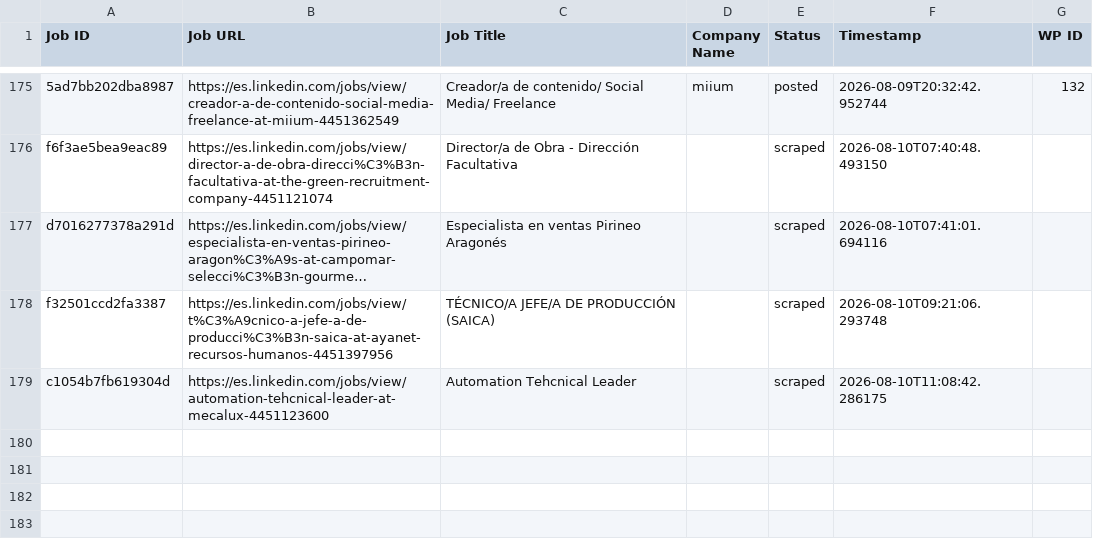
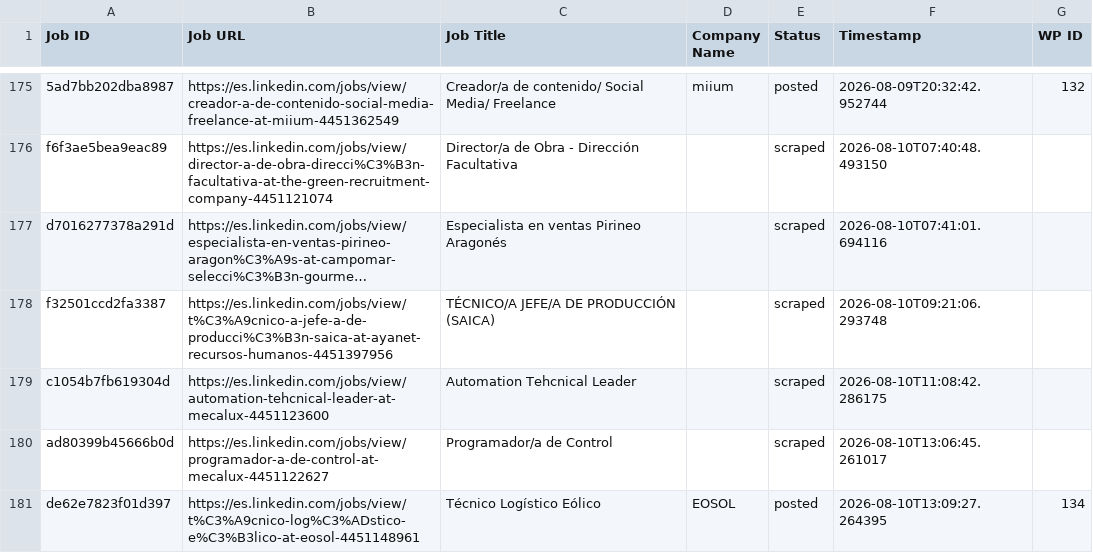
Before and after one commit to innovationinc2000/ad, a CSV file: processed_jobs.csv, drawn as a sheet; only a part is shown, gaps mark what is left out; long unchanged cells end in ….

```diff
--- a/processed_jobs.csv
+++ b/processed_jobs.csv
@@ -180 +180,3 @@ f32501ccd2fa3387,https://es.linkedin.com/jobs/view/t%C3%A9cnico-a-jefe-a-de-prod
 c1054b7fb619304d,https://es.linkedin.com/jobs/view/automation-tehcnical-leader-at-mecalux-4451123600,Automation Tehcnical Leader,,scraped,2026-08-10T11:08:42.286175,
+ad80399b45666b0d,https://es.linkedin.com/jobs/view/programador-a-de-control-at-mecalux-4451122627,Programador/a de Control,,scraped,2026-08-10T13:06:45.261017,
+de62e7823f01d397,https://es.linkedin.com/jobs/view/t%C3%A9cnico-log%C3%ADstico-e%C3%B3lico-at-eosol-4451148961,Técnico Logístico Eólico,EOSOL,posted,2026-08-10T13:09:27.264395,134
```
